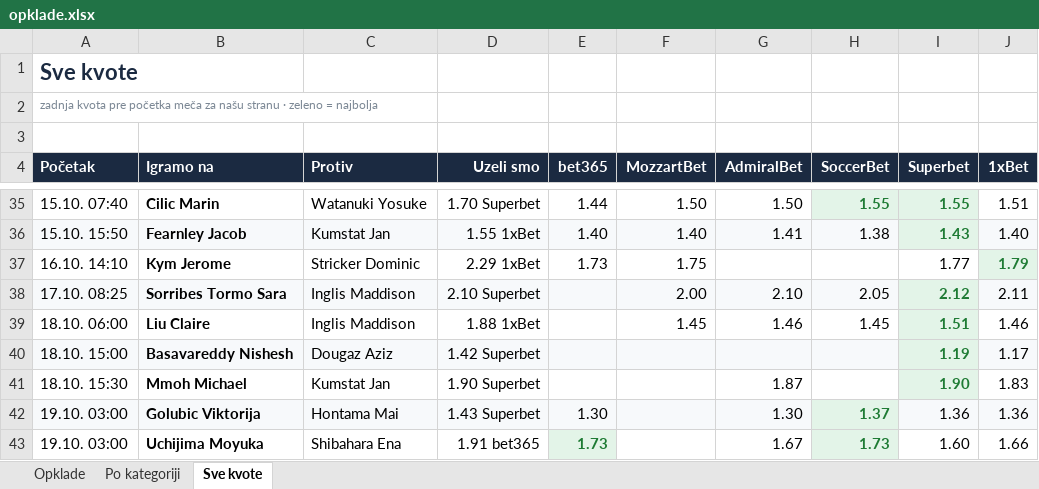
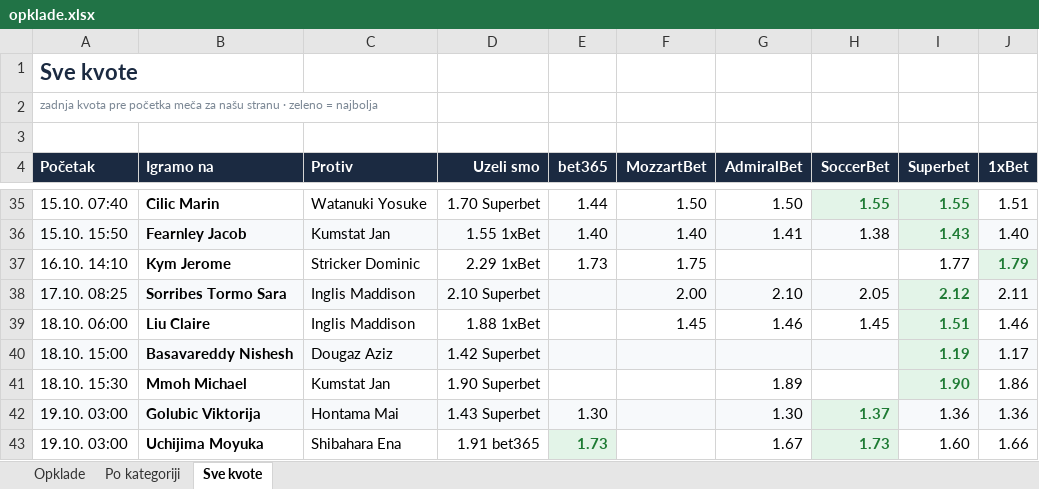
Before and after one commit to andreja69420/pantasocial, an Excel workbook: research/tennis-ml/paper/opklade.xlsx, sheet Sve kvote, drawn as a sheet; only a part is shown, gaps mark what is left out; values as stored, in another font and other column widths than the file's, no borders; the diff names each change by its address in the sheet, - before the commit and + after, or states it on an @@ line.

```diff
--- a/research/tennis-ml/paper/opklade.xlsx (sheet Sve kvote)
+++ b/research/tennis-ml/paper/opklade.xlsx (sheet Sve kvote)
-G41 (AdmiralBet): 1.87
+G41 (AdmiralBet): 1.89
-J41 (1xBet): 1.83
+J41 (1xBet): 1.86
```
Also changed, not shown: sheet Opklade, 2 other files.
